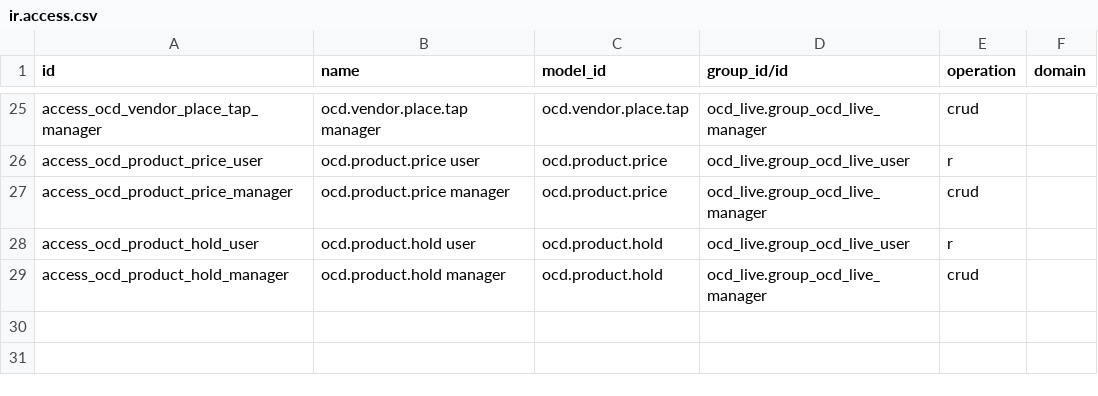
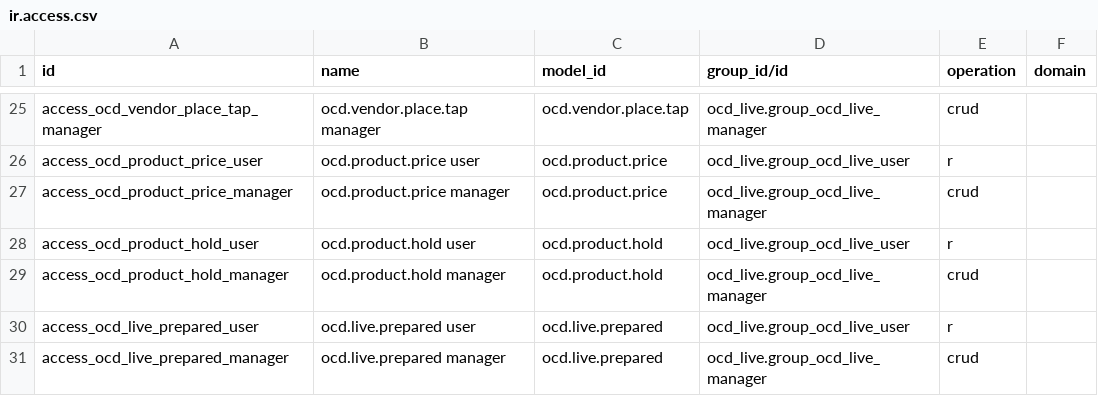
Before and after one commit to montaigne22/projet_ocd, a CSV file: ocd_live_shop/security/ir.access.csv, drawn as a sheet; only a part is shown, gaps mark what is left out; the diff names each change by its address in the sheet, - before the commit and + after, or states it on an @@ line.

```diff
--- a/ocd_live_shop/security/ir.access.csv
+++ b/ocd_live_shop/security/ir.access.csv
+row 30: access_ocd_live_prepared_user | ocd.live.prepared user | ocd.live.prepared | ocd_live.group_ocd_live_user | r
+row 31: access_ocd_live_prepared_manager | ocd.live.prepared manager | ocd.live.prepared | ocd_live.group_ocd_live_manager | crud
```
Also changed, not shown: 15 other files.
